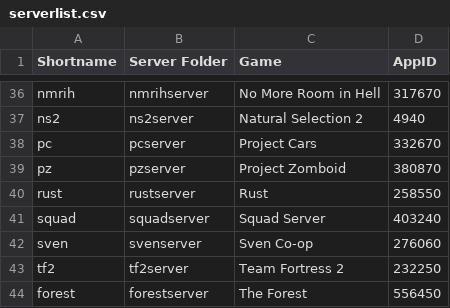
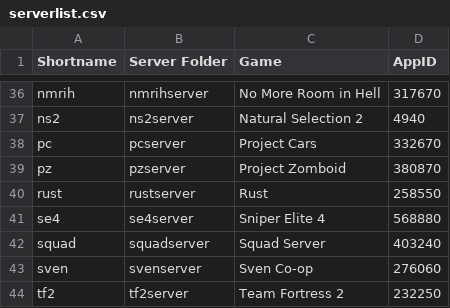
Before and after one commit to Robomikel/Steam-Server-Manager, a CSV file: data/serverlist.csv, drawn as a sheet; only a part is shown, gaps mark what is left out; the shorter side is filled out with more unchanged rows; the diff names each change by its address in the sheet, - before the commit and + after, or states it on an @@ line.

Commit message:
added sniper elite 4

```diff
--- a/data/serverlist.csv
+++ b/data/serverlist.csv
+row 41: se4 | se4server | Sniper Elite 4 | 568880
```
Also changed, not shown: 3 other files.
